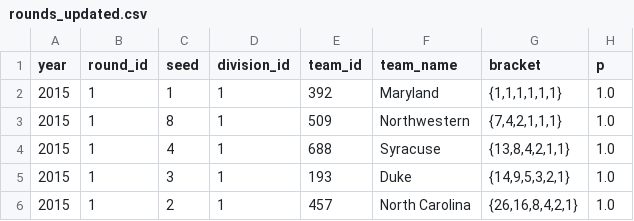
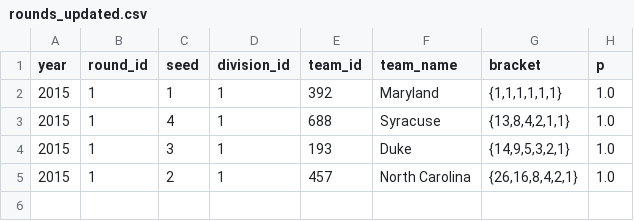
Before and after one commit to octonion/lacrosse, a CSV file: ncaa_women/tournament/rounds_updated.csv, drawn as a sheet.

Commit message:
Maryland beat Northwestern.

```diff
--- a/ncaa_women/tournament/rounds_updated.csv
+++ b/ncaa_women/tournament/rounds_updated.csv
@@ -2,3 +2,2 @@ year,round_id,seed,division_id,team_id,team_name,bracket,p
 2015,1,1,1,392,Maryland,"{1,1,1,1,1,1}",1.0
-2015,1,8,1,509,Northwestern,"{7,4,2,1,1,1}",1.0
 2015,1,4,1,688,Syracuse,"{13,8,4,2,1,1}",1.0
```
Also changed, not shown: 4 other files.
